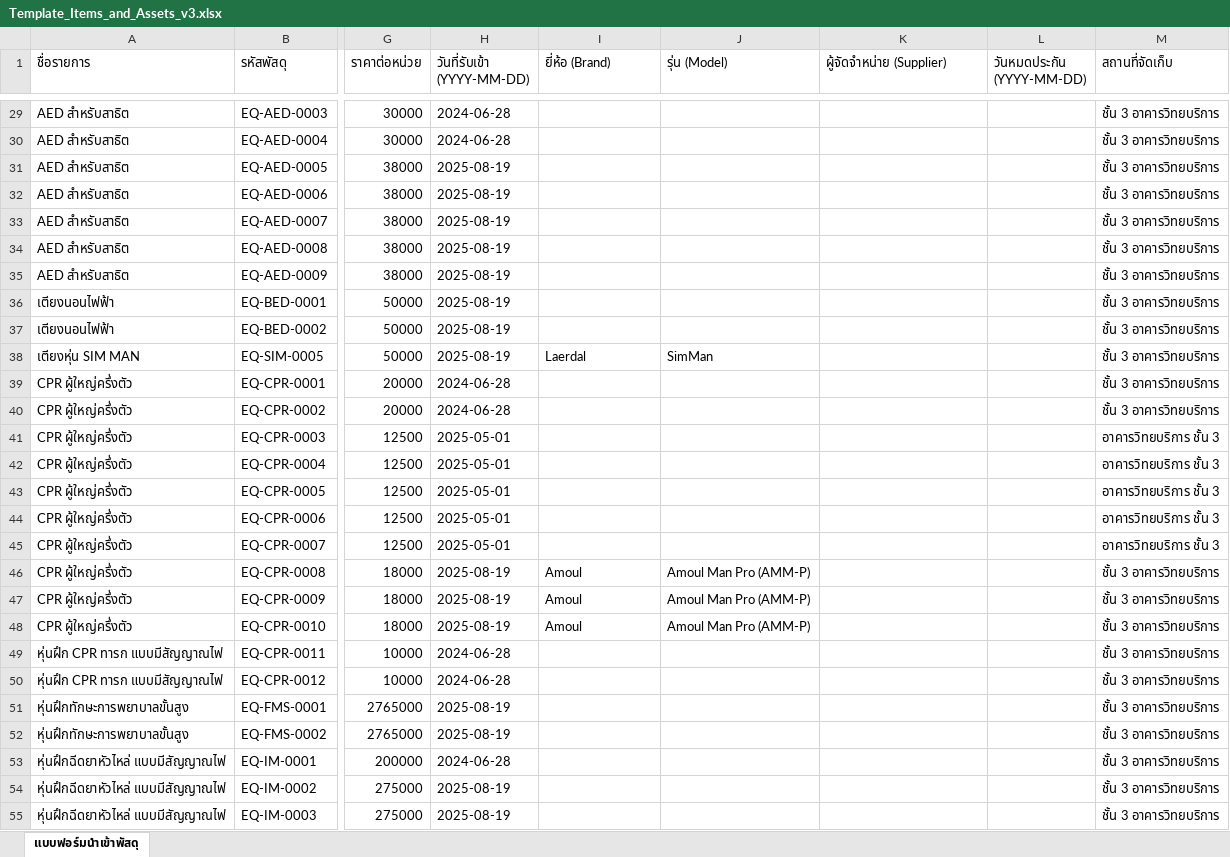
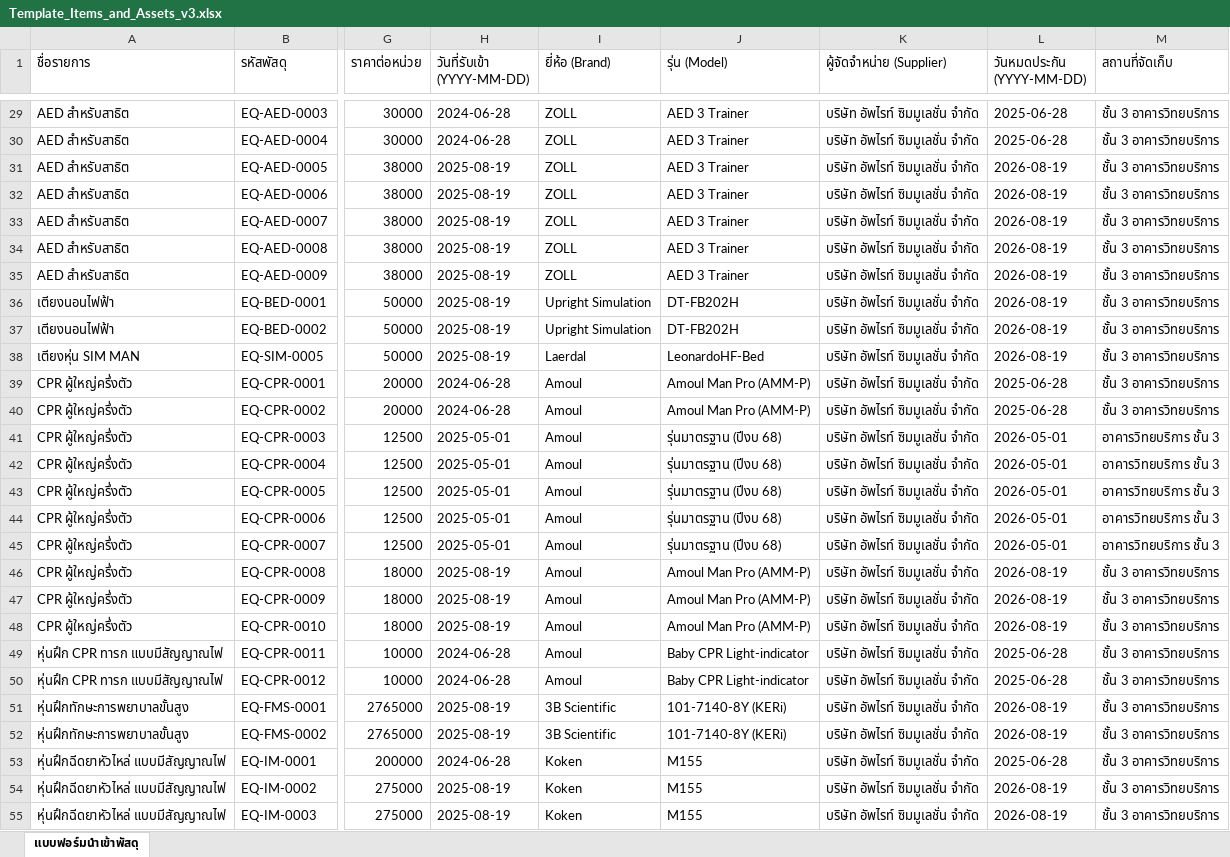
Before and after one commit to natthakul-kk/nursing-lab-system, an Excel workbook: ข้อมูลครุภัณฑ์/Template_Items_and_Assets_v3.xlsx, sheet แบบฟอร์มนำเข้าพัสดุ, drawn as a sheet; only a part is shown, gaps mark what is left out; values as stored, in another font and other column widths than the file's, no borders; the diff covers the shown part only; the diff names each change by its address in the sheet, - before the commit and + after, or states it on an @@ line.

Commit message:
feat(inventory): populate brand, model, supplier, warranty from ERP data into excel and live database

```diff
--- a/ข้อมูลครุภัณฑ์/Template_Items_and_Assets_v3.xlsx (sheet แบบฟอร์มนำเข้าพัสดุ)
+++ b/ข้อมูลครุภัณฑ์/Template_Items_and_Assets_v3.xlsx (sheet แบบฟอร์มนำเข้าพัสดุ)
-I29:I35 (ยี่ห้อ (Brand)): (empty)
+I29:I35 (ยี่ห้อ (Brand)): ZOLL
-J29:J35 (รุ่น (Model)): (empty)
+J29:J35 (รุ่น (Model)): AED 3 Trainer
-K29:K55 (ผู้จัดจำหน่าย (Supplier)): (empty)
+K29:K55 (ผู้จัดจำหน่าย (Supplier)): บริษัท อัพไรท์ ซิมมูเลชั่น จำกัด
-L29:L30 (วันหมดประกัน (YYYY-MM-DD)): (empty)
+L29:L30 (วันหมดประกัน (YYYY-MM-DD)): 2025-06-28
-L31:L38 (วันหมดประกัน (YYYY-MM-DD)): (empty)
+L31:L38 (วันหมดประกัน (YYYY-MM-DD)): 2026-08-19
-I36:I37 (ยี่ห้อ (Brand)): (empty)
+I36:I37 (ยี่ห้อ (Brand)): Upright Simulation
-J36:J37 (รุ่น (Model)): (empty)
+J36:J37 (รุ่น (Model)): DT-FB202H
-J38 (รุ่น (Model)): SimMan
+J38 (รุ่น (Model)): LeonardoHF-Bed
-I39:I45 (ยี่ห้อ (Brand)): (empty)
+I39:I45 (ยี่ห้อ (Brand)): Amoul
-J39:J40 (รุ่น (Model)): (empty)
+J39:J40 (รุ่น (Model)): Amoul Man Pro (AMM-P)
-L39:L40 (วันหมดประกัน (YYYY-MM-DD)): (empty)
+L39:L40 (วันหมดประกัน (YYYY-MM-DD)): 2025-06-28
-J41:J45 (รุ่น (Model)): (empty)
+J41:J45 (รุ่น (Model)): รุ่นมาตรฐาน (ปีงบ 68)
-L41:L45 (วันหมดประกัน (YYYY-MM-DD)): (empty)
+L41:L45 (วันหมดประกัน (YYYY-MM-DD)): 2026-05-01
-L46:L48 (วันหมดประกัน (YYYY-MM-DD)): (empty)
+L46:L48 (วันหมดประกัน (YYYY-MM-DD)): 2026-08-19
-I49:I50 (ยี่ห้อ (Brand)): (empty)
+I49:I50 (ยี่ห้อ (Brand)): Amoul
-J49:J50 (รุ่น (Model)): (empty)
+J49:J50 (รุ่น (Model)): Baby CPR Light-indicator
-L49:L50 (วันหมดประกัน (YYYY-MM-DD)): (empty)
+L49:L50 (วันหมดประกัน (YYYY-MM-DD)): 2025-06-28
-I51:I52 (ยี่ห้อ (Brand)): (empty)
+I51:I52 (ยี่ห้อ (Brand)): 3B Scientific
-J51:J52 (รุ่น (Model)): (empty)
+J51:J52 (รุ่น (Model)): 101-7140-8Y (KERi)
-L51:L52 (วันหมดประกัน (YYYY-MM-DD)): (empty)
+L51:L52 (วันหมดประกัน (YYYY-MM-DD)): 2026-08-19
-I53:I55 (ยี่ห้อ (Brand)): (empty)
+I53:I55 (ยี่ห้อ (Brand)): Koken
-J53:J55 (รุ่น (Model)): (empty)
+J53:J55 (รุ่น (Model)): M155
-L53 (วันหมดประกัน (YYYY-MM-DD)): (empty)
+L53 (วันหมดประกัน (YYYY-MM-DD)): 2025-06-28
-L54:L55 (วันหมดประกัน (YYYY-MM-DD)): (empty)
+L54:L55 (วันหมดประกัน (YYYY-MM-DD)): 2026-08-19
```
Also changed, not shown: 1379 edited cells elsewhere in this sheet, 1 other file.
